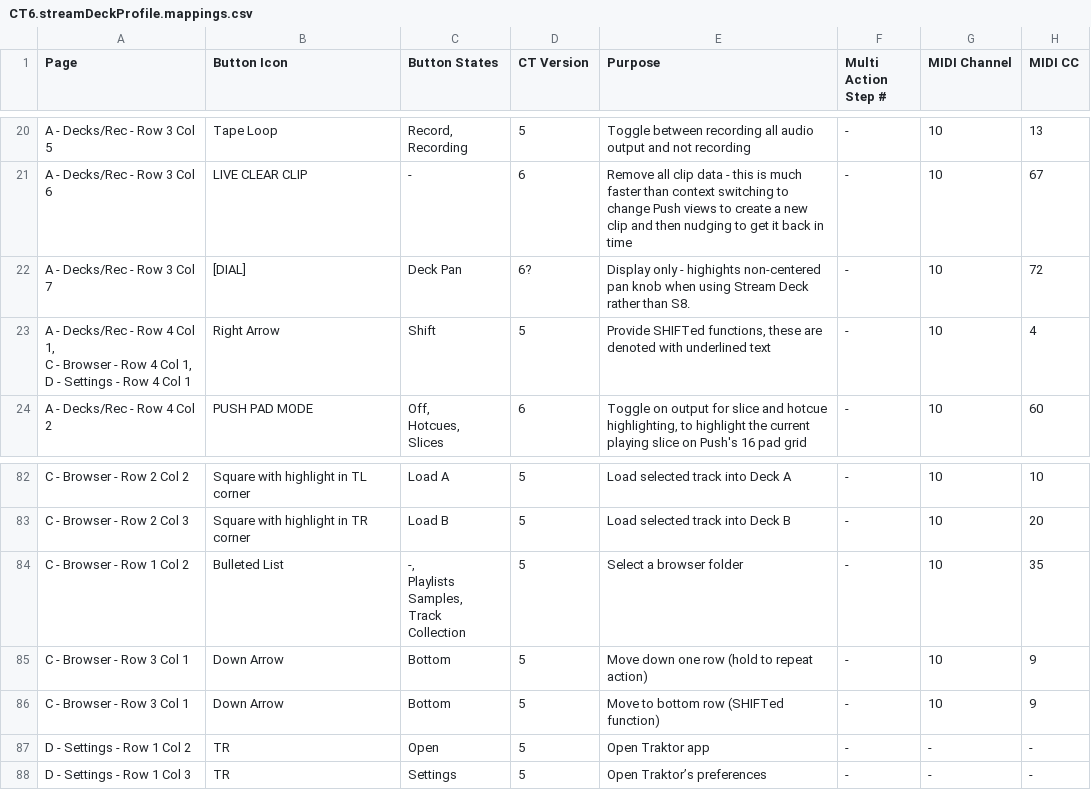
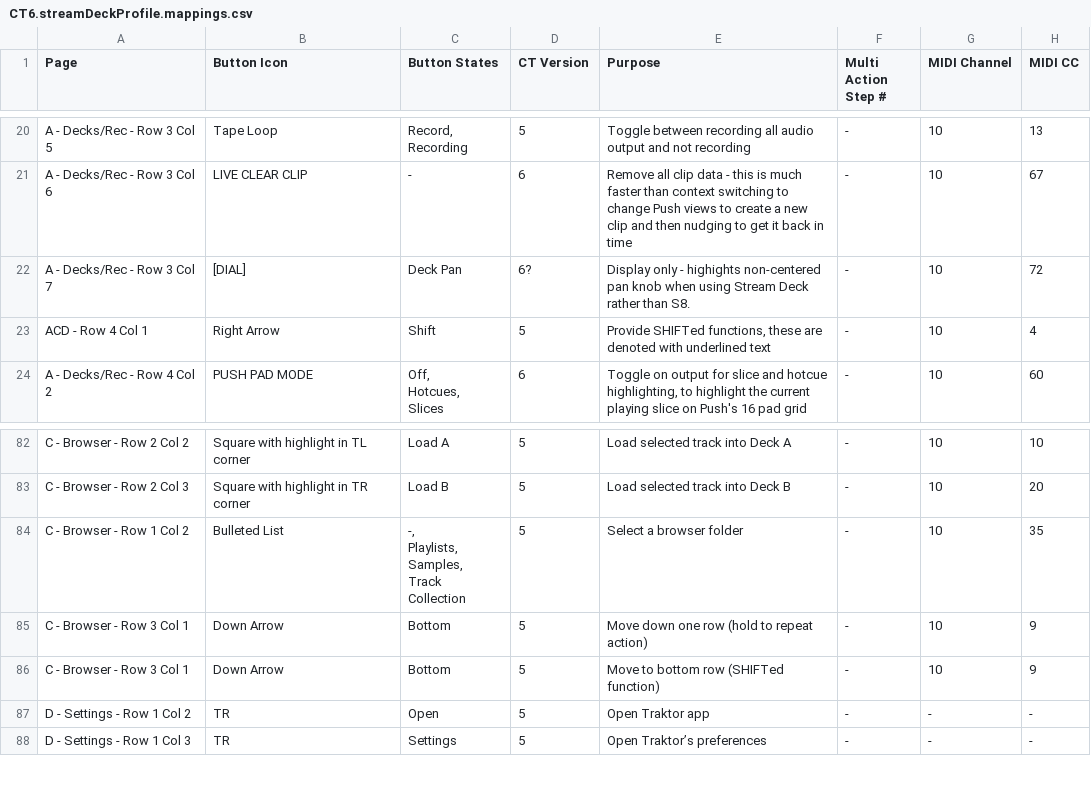
Before and after one commit to dotherightthing/streamdeck-xl, a CSV file: profiles/traktor/CT6.streamDeckProfile.mappings.csv, drawn as a sheet; only a part is shown, gaps mark what is left out; ↵ is a line break in a cell; the diff names each change by its address in the sheet, - before the commit and + after, or states it on an @@ line.

Commit message:
Optimise mappings documentation

```diff
--- a/profiles/traktor/CT6.streamDeckProfile.mappings.csv
+++ b/profiles/traktor/CT6.streamDeckProfile.mappings.csv
-A23 (Page): A - Decks/Rec - Row 4 Col 1, ↵ C - Browser - Row 4 Col 1, ↵ D - Settings - Row…
+A23 (Page): ACD - Row…
-C84 (Button States): -, ↵ Playlists ↵ Samples, ↵ Track Collection
+C84 (Button States): -, ↵ Playlists, ↵ Samples, ↵ Track Collection
```
